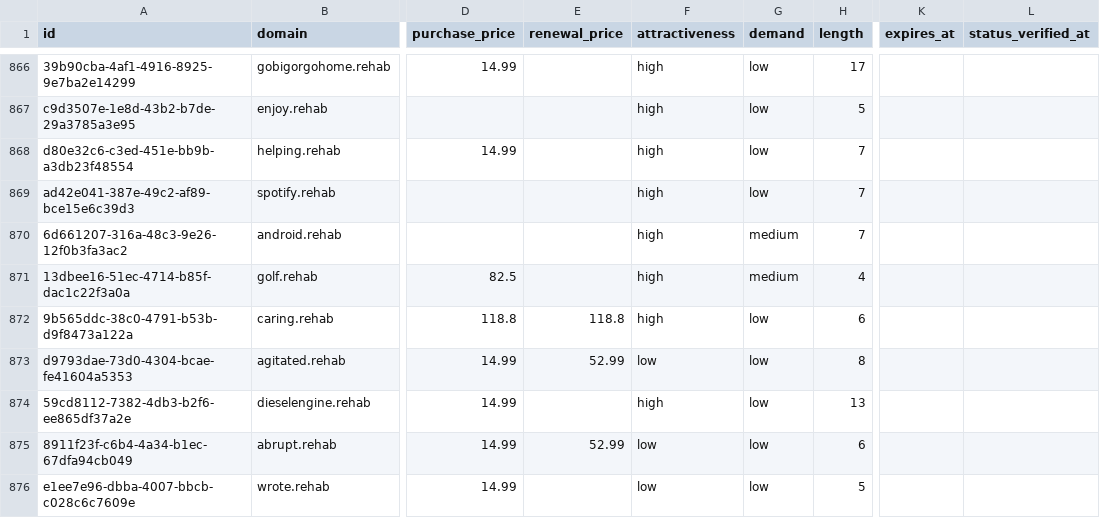
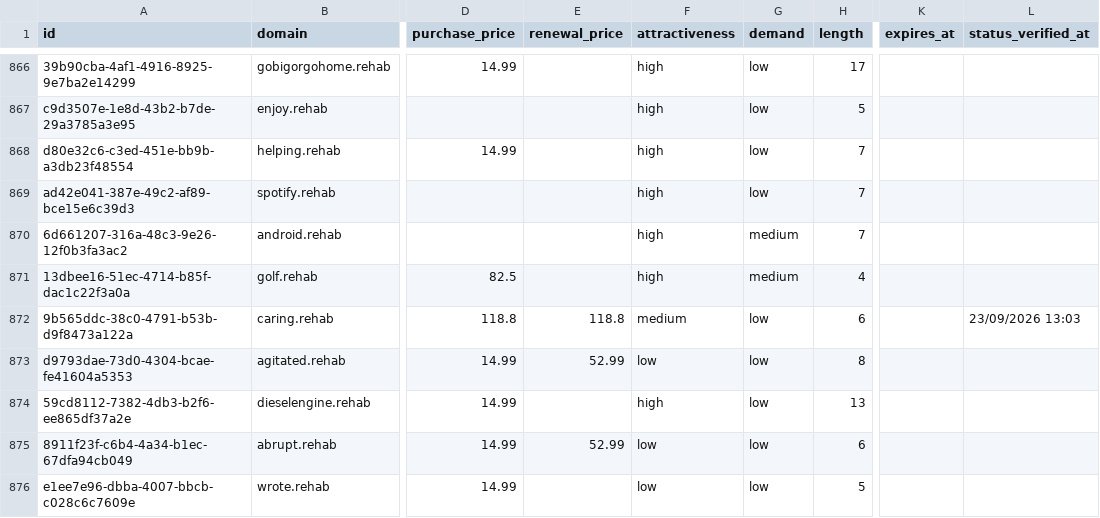
Before and after one commit to UniqueDomains/rehab-oneword-domains, a CSV file: rehab.csv, drawn as a sheet; only a part is shown, gaps mark what is left out; the diff covers the shown part only; the diff names each change by its address in the sheet, - before the commit and + after, or states it on an @@ line.

```diff
--- a/rehab.csv
+++ b/rehab.csv
-F872 (attractiveness): high
+F872 (attractiveness): medium
-L872 (status_verified_at): (empty)
+L872 (status_verified_at): 23/09/2026 13:03
```
Also changed, not shown: 153 edited cells elsewhere in this file, 4 other files.
